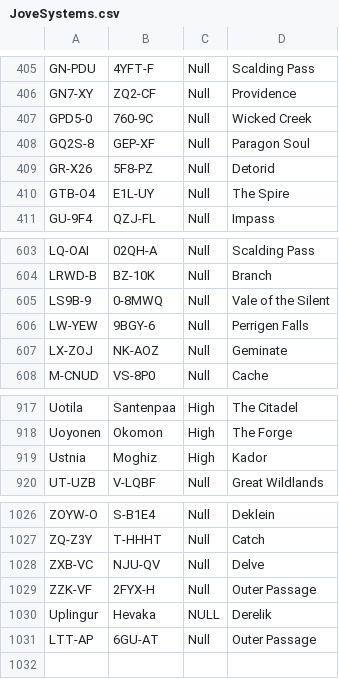
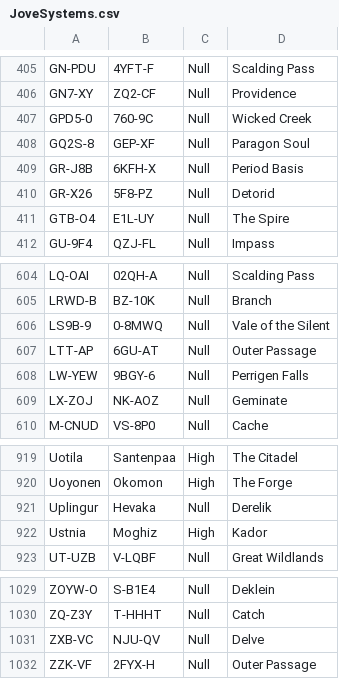
Before and after one commit to yuruichang/SMT-EVEData, a CSV file: data/JoveSystems.csv, drawn as a sheet; only a part is shown, gaps mark what is left out.

Commit message:
Update JoveSystems.csv
Add JO in GR-J8B, Period Basis (courtesy of Ragvsivm).

```diff
--- a/data/JoveSystems.csv
+++ b/data/JoveSystems.csv
@@ -408,2 +408,3 @@ GPD5-0;760-9C;Null;Wicked Creek
 GQ2S-8;GEP-XF;Null;Paragon Soul
+GR-J8B;6KFH-X;Null;Period Basis
 GR-X26;5F8-PZ;Null;Detorid
@@ -605,2 +606,3 @@ LRWD-B;BZ-10K;Null;Branch
 LS9B-9;0-8MWQ;Null;Vale of the Silent
+LTT-AP;6GU-AT;Null;Outer Passage
 LW-YEW;9BGY-6;Null;Perrigen Falls
@@ -918,2 +920,3 @@ Uotila;Santenpaa;High;The Citadel
 Uoyonen;Okomon;High;The Forge
+Uplingur;Hevaka;Null;Derelik
 Ustnia;Moghiz;High;Kador
@@ -1029,3 +1032 @@ ZXB-VC;NJU-QV;Null;Delve
 ZZK-VF;2FYX-H;Null;Outer Passage
-Uplingur;Hevaka;NULL;Derelik
-LTT-AP;6GU-AT;Null;Outer Passage
```
